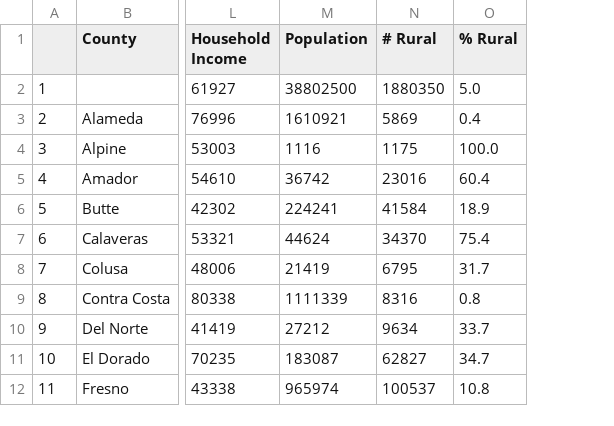
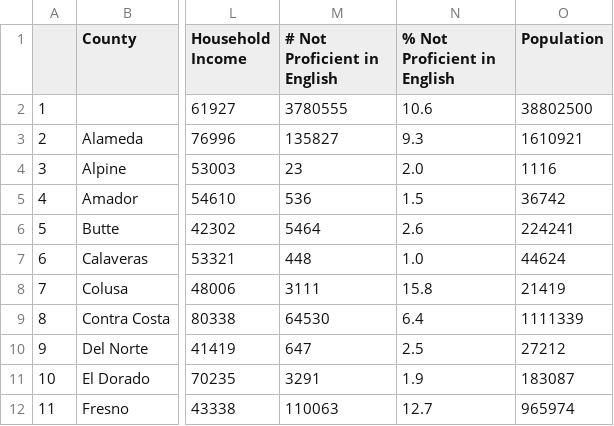
Before and after one commit to jLynnePhillips/Data_Bootcamp_Project1, a CSV file: county_income_df.csv, drawn as a sheet; only a part is shown, gaps mark what is left out; removed rows and columns are numbered as before the commit, all else as after; the diff names each change by its address in the sheet, - before the commit and + after, or states it on an @@ line.

Commit message:
made changes to income data files

```diff
--- a/county_income_df.csv
+++ b/county_income_df.csv
+column M (# Not Proficient in English), rows 2-12: 3780555 | 135827 | 23 | 536 | 5464 | 448 | 3111 | 64530 | 647 | 3291 | 110063
+column N (% Not Proficient in English), rows 2-12: 10.6 | 9.3 | 2.0 | 1.5 | 2.6 | 1.0 | 15.8 | 6.4 | 2.5 | 1.9 | 12.7
-column N (# Rural), rows 2-12: 1880350 | 5869 | 1175 | 23016 | 41584 | 34370 | 6795 | 8316 | 9634 | 62827 | 100537
-column O (% Rural), rows 2-12: 5.0 | 0.4 | 100.0 | 60.4 | 18.9 | 75.4 | 31.7 | 0.8 | 33.7 | 34.7 | 10.8
```
Also changed, not shown: 4 other files.
